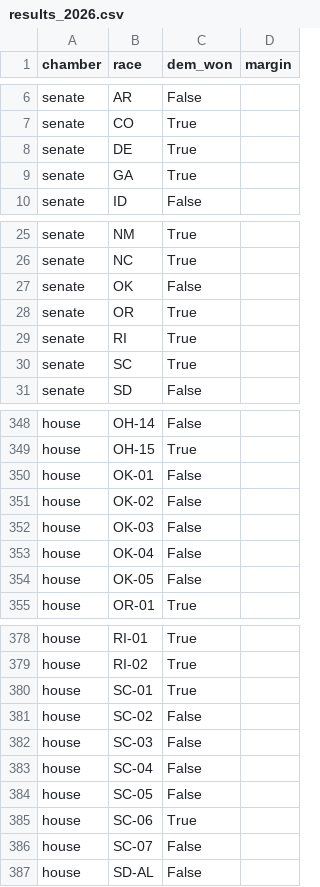
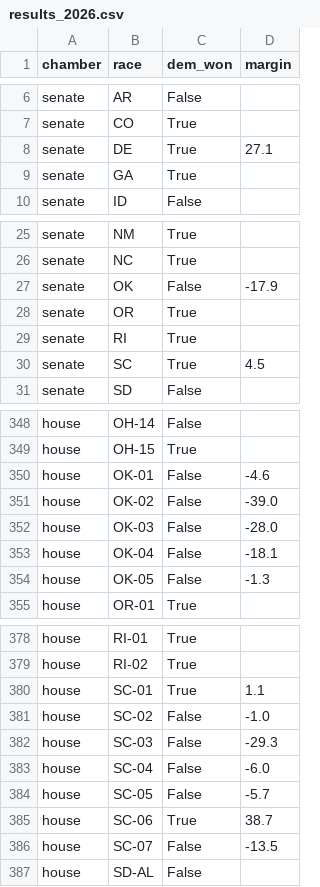
Before and after one commit to M3RK888/PolTracker, a CSV file: data/results_2026.csv, drawn as a sheet; only a part is shown, gaps mark what is left out; the diff covers the shown part only.

```diff
--- a/data/results_2026.csv
+++ b/data/results_2026.csv
@@ -7,3 +7,3 @@ senate,AR,False,
 senate,CO,True,
-senate,DE,True,
+senate,DE,True,27.1
 senate,GA,True,
@@ -26,6 +26,6 @@ senate,NM,True,
 senate,NC,True,
-senate,OK,False,
+senate,OK,False,-17.9
 senate,OR,True,
 senate,RI,True,
-senate,SC,True,
+senate,SC,True,4.5
 senate,SD,False,
@@ -349,7 +349,7 @@ house,OH-14,False,
 house,OH-15,True,
-house,OK-01,False,
-house,OK-02,False,
-house,OK-03,False,
-house,OK-04,False,
-house,OK-05,False,
+house,OK-01,False,-4.6
+house,OK-02,False,-39.0
+house,OK-03,False,-28.0
+house,OK-04,False,-18.1
+house,OK-05,False,-1.3
 house,OR-01,True,
@@ -379,9 +379,9 @@ house,RI-01,True,
 house,RI-02,True,
-house,SC-01,True,
-house,SC-02,False,
-house,SC-03,False,
-house,SC-04,False,
-house,SC-05,False,
-house,SC-06,True,
-house,SC-07,False,
+house,SC-01,True,1.1
+house,SC-02,False,-1.0
+house,SC-03,False,-29.3
+house,SC-04,False,-6.0
+house,SC-05,False,-5.7
+house,SC-06,True,38.7
+house,SC-07,False,-13.5
 house,SD-AL,False,
```
Also changed, not shown: 4 edited cells elsewhere in this file, data/forecast_history.csv, 13 other files.
